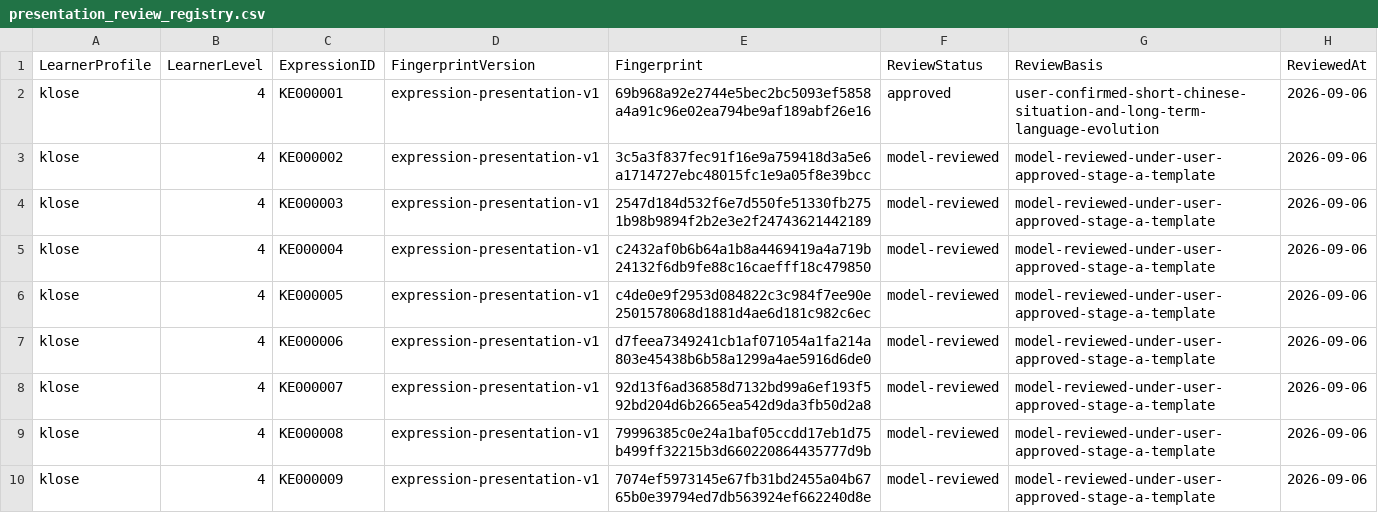
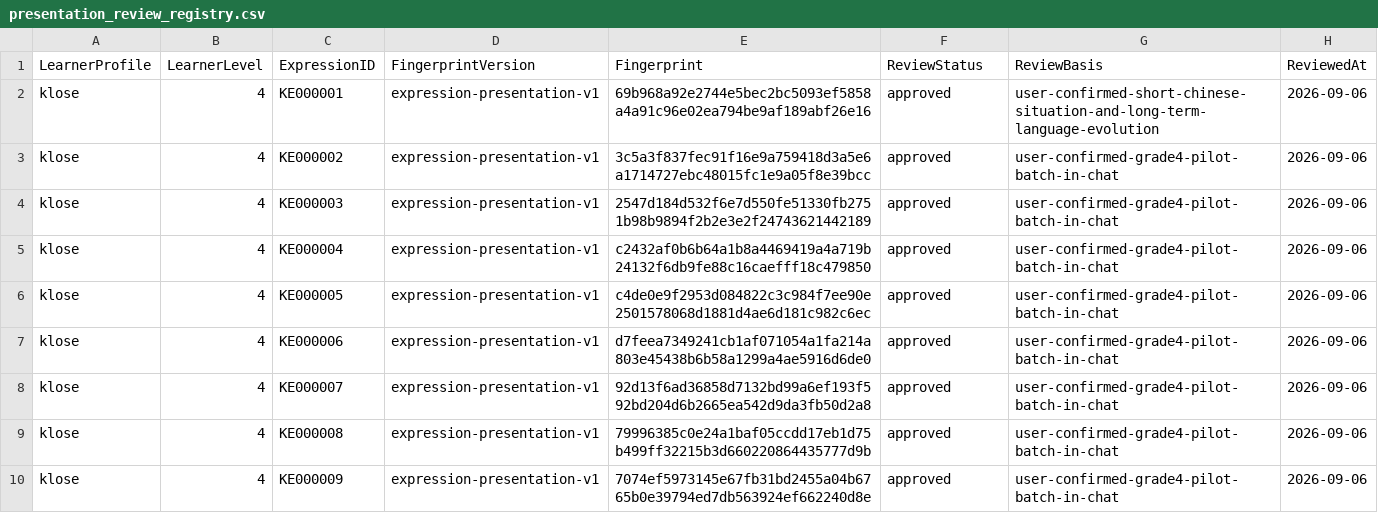
Before and after one commit to whisper-wind17/English, a CSV file: anki/klose/expressions/learner/presentation_review_registry.csv, drawn as a sheet.

Commit message:
Approve Grade-4 Expressions pilot batch

```diff
--- a/anki/klose/expressions/learner/presentation_review_registry.csv
+++ b/anki/klose/expressions/learner/presentation_review_registry.csv
@@ -2,9 +2,9 @@ LearnerProfile,LearnerLevel,ExpressionID,FingerprintVersion,Fingerprint,ReviewSt
 klose,4,KE000001,expression-presentation-v1,69b968a92e2744e5bec2bc5093ef5858a4a91c96e02ea794be9af189abf26e16,approved,user-confirmed-short-chinese-situation-and-long-term-language-evolution,2026-09-06
-klose,4,KE000002,expression-presentation-v1,3c5a3f837fec91f16e9a759418d3a5e6a1714727ebc48015fc1e9a05f8e39bcc,model-reviewed,model-reviewed-under-user-approved-stage-a-template,2026-09-06
-klose,4,KE000003,expression-presentation-v1,2547d184d532f6e7d550fe51330fb2751b98b9894f2b2e3e2f24743621442189,model-reviewed,model-reviewed-under-user-approved-stage-a-template,2026-09-06
-klose,4,KE000004,expression-presentation-v1,c2432af0b6b64a1b8a4469419a4a719b24132f6db9fe88c16caefff18c479850,model-reviewed,model-reviewed-under-user-approved-stage-a-template,2026-09-06
-klose,4,KE000005,expression-presentation-v1,c4de0e9f2953d084822c3c984f7ee90e2501578068d1881d4ae6d181c982c6ec,model-reviewed,model-reviewed-under-user-approved-stage-a-template,2026-09-06
-klose,4,KE000006,expression-presentation-v1,d7feea7349241cb1af071054a1fa214a803e45438b6b58a1299a4ae5916d6de0,model-reviewed,model-reviewed-under-user-approved-stage-a-template,2026-09-06
-klose,4,KE000007,expression-presentation-v1,92d13f6ad36858d7132bd99a6ef193f592bd204d6b2665ea542d9da3fb50d2a8,model-reviewed,model-reviewed-under-user-approved-stage-a-template,2026-09-06
-klose,4,KE000008,expression-presentation-v1,79996385c0e24a1baf05ccdd17eb1d75b499ff32215b3d660220864435777d9b,model-reviewed,model-reviewed-under-user-approved-stage-a-template,2026-09-06
-klose,4,KE000009,expression-presentation-v1,7074ef5973145e67fb31bd2455a04b6765b0e39794ed7db563924ef662240d8e,model-reviewed,model-reviewed-under-user-approved-stage-a-template,2026-09-06
+klose,4,KE000002,expression-presentation-v1,3c5a3f837fec91f16e9a759418d3a5e6a1714727ebc48015fc1e9a05f8e39bcc,approved,user-confirmed-grade4-pilot-batch-in-chat,2026-09-06
+klose,4,KE000003,expression-presentation-v1,2547d184d532f6e7d550fe51330fb2751b98b9894f2b2e3e2f24743621442189,approved,user-confirmed-grade4-pilot-batch-in-chat,2026-09-06
+klose,4,KE000004,expression-presentation-v1,c2432af0b6b64a1b8a4469419a4a719b24132f6db9fe88c16caefff18c479850,approved,user-confirmed-grade4-pilot-batch-in-chat,2026-09-06
+klose,4,KE000005,expression-presentation-v1,c4de0e9f2953d084822c3c984f7ee90e2501578068d1881d4ae6d181c982c6ec,approved,user-confirmed-grade4-pilot-batch-in-chat,2026-09-06
+klose,4,KE000006,expression-presentation-v1,d7feea7349241cb1af071054a1fa214a803e45438b6b58a1299a4ae5916d6de0,approved,user-confirmed-grade4-pilot-batch-in-chat,2026-09-06
+klose,4,KE000007,expression-presentation-v1,92d13f6ad36858d7132bd99a6ef193f592bd204d6b2665ea542d9da3fb50d2a8,approved,user-confirmed-grade4-pilot-batch-in-chat,2026-09-06
+klose,4,KE000008,expression-presentation-v1,79996385c0e24a1baf05ccdd17eb1d75b499ff32215b3d660220864435777d9b,approved,user-confirmed-grade4-pilot-batch-in-chat,2026-09-06
+klose,4,KE000009,expression-presentation-v1,7074ef5973145e67fb31bd2455a04b6765b0e39794ed7db563924ef662240d8e,approved,user-confirmed-grade4-pilot-batch-in-chat,2026-09-06
```
